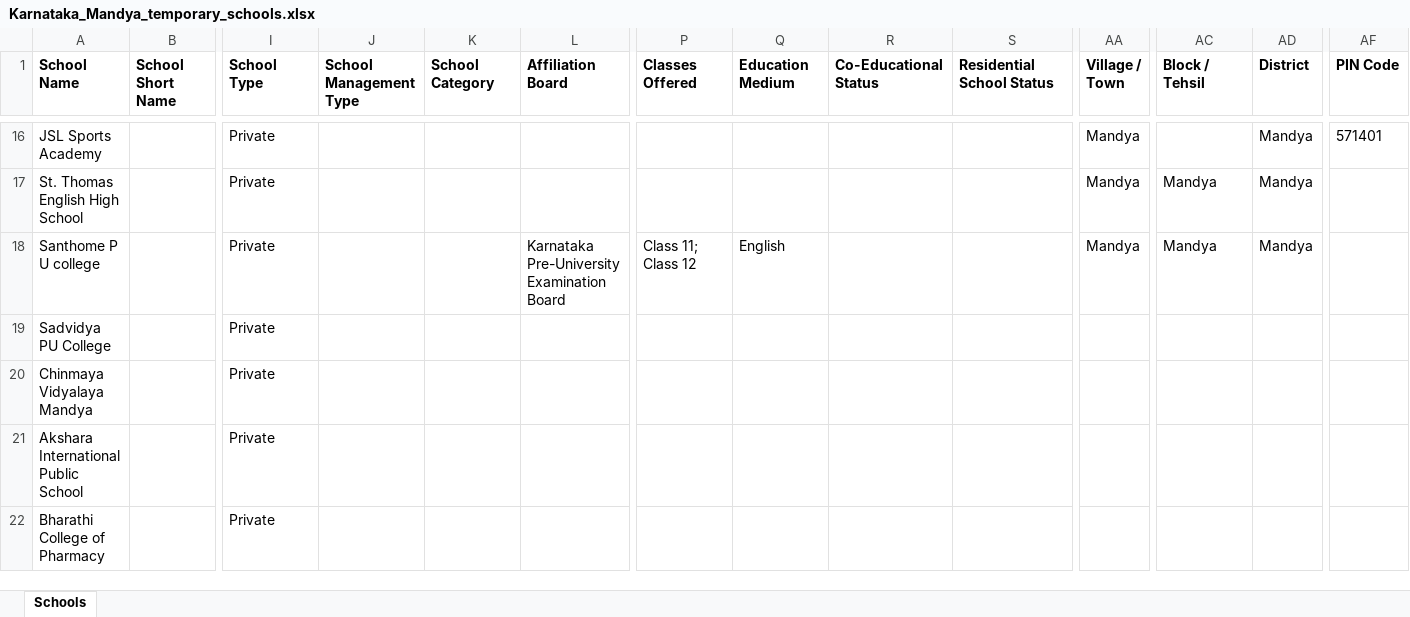
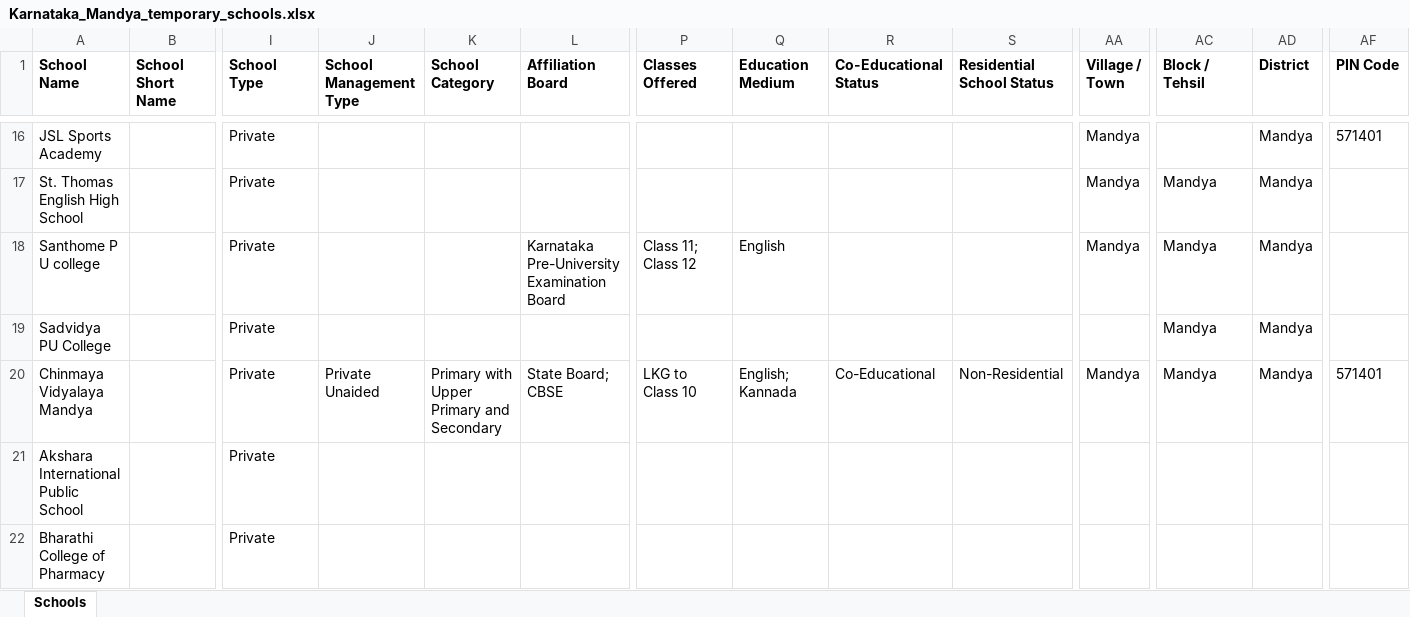
Before and after one commit to anandsagar6/School_Data_Scraper, an Excel workbook: Temp_Data/Karnataka_Mandya_temporary_schools.xlsx, sheet Schools, drawn as a sheet; only a part is shown, gaps mark what is left out; values as stored, in another font and other column widths than the file's, no borders; the diff names each change by its address in the sheet, - before the commit and + after, or states it on an @@ line.

Commit message:
school data: school saved in Mandya (rank 5/10)

```diff
--- a/Temp_Data/Karnataka_Mandya_temporary_schools.xlsx (sheet Schools)
+++ b/Temp_Data/Karnataka_Mandya_temporary_schools.xlsx (sheet Schools)
-AC19:AC20 (Block / Tehsil): (empty)
+AC19:AC20 (Block / Tehsil): Mandya
-AD19:AD20 (District): (empty)
+AD19:AD20 (District): Mandya
-J20 (School Management Type): (empty)
+J20 (School Management Type): Private Unaided
-K20 (School Category): (empty)
+K20 (School Category): Primary with Upper Primary and Secondary
-L20 (Affiliation Board): (empty)
+L20 (Affiliation Board): State Board; CBSE
-P20 (Classes Offered): (empty)
+P20 (Classes Offered): LKG to Class 10
-Q20 (Education Medium): (empty)
+Q20 (Education Medium): English; Kannada
-R20 (Co-Educational Status): (empty)
+R20 (Co-Educational Status): Co-Educational
-S20 (Residential School Status): (empty)
+S20 (Residential School Status): Non-Residential
-AA20 (Village / Town): (empty)
+AA20 (Village / Town): Mandya
-AF20 (PIN Code): (empty)
+AF20 (PIN Code): 571401
```
Also changed, not shown: 1 other file.
